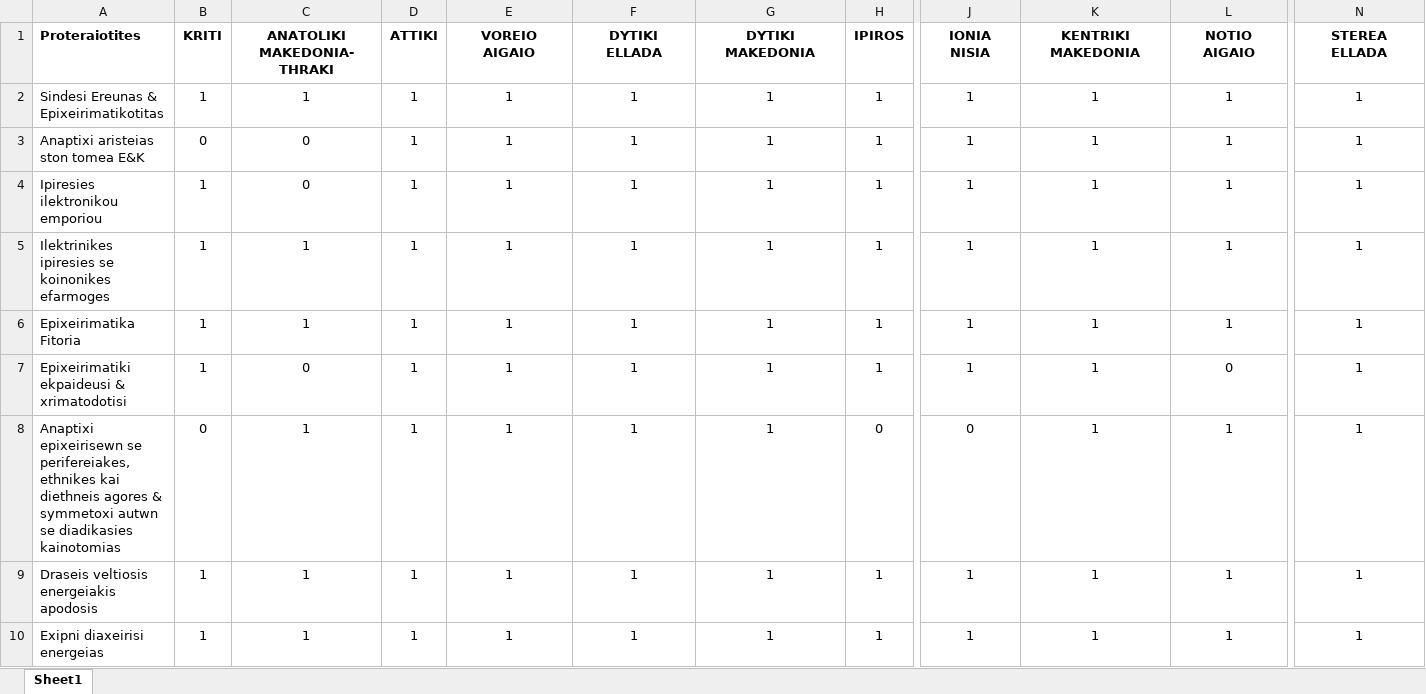
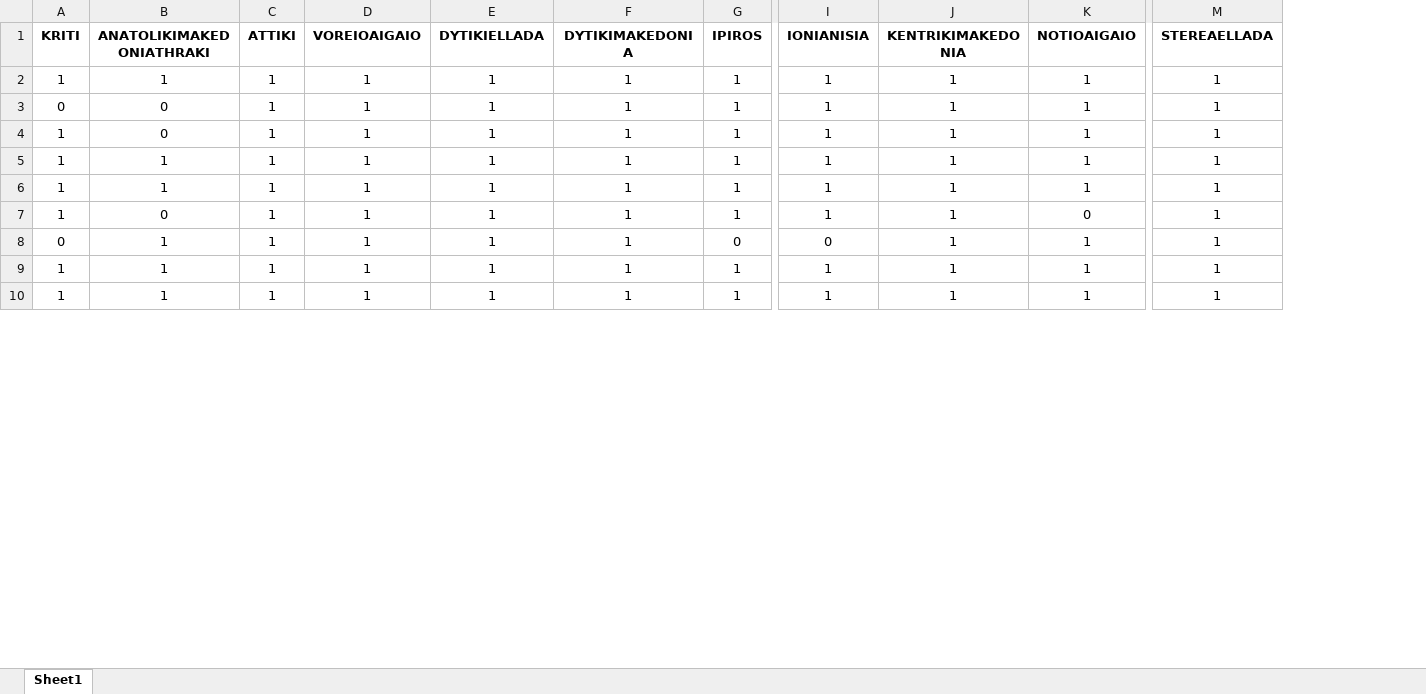
Before and after one commit to eloukas/uth-machine-learning, an Excel workbook: projects/project5/Lab6_priorities_perifereion.xlsx, sheet Sheet1, drawn as a sheet; only a part is shown, gaps mark what is left out; values as stored, in another font and other column widths than the file's, no borders; removed rows and columns are numbered as before the commit, all else as after; the diff names each change by its address in the sheet, - before the commit and + after, or states it on an @@ line.

Commit message:
Reformat .xlsx input file

```diff
--- a/projects/project5/Lab6_priorities_perifereion.xlsx (sheet Sheet1)
+++ b/projects/project5/Lab6_priorities_perifereion.xlsx (sheet Sheet1)
-column A (Proteraiotites), rows 2-10: Sindesi Ereunas & Epixeirimatikotitas | Anaptixi aristeias ston tomea E&K | Ipiresies ilektronikou emporiou | Ilektrinikes ipiresies se koinonikes efarmoges | Epixeirimatika Fitoria | Epixeirimatiki ekpaideusi & xrimatodotisi | Anaptixi epixeirisewn se perifereiakes, ethnikes kai diethneis agores & symmetoxi autwn se diadikasies kainotomias | Draseis veltiosis energeiakis apodosis | Exipni diaxeirisi energeias
-B1: ANATOLIKI MAKEDONIA-THRAKI
+B1: ANATOLIKIMAKEDONIATHRAKI
-D1: VOREIO AIGAIO
+D1: VOREIOAIGAIO
-E1: DYTIKI ELLADA
+E1: DYTIKIELLADA
-F1: DYTIKI MAKEDONIA
+F1: DYTIKIMAKEDONIA
-I1: IONIA NISIA
+I1: IONIANISIA
-J1: KENTRIKI MAKEDONIA
+J1: KENTRIKIMAKEDONIA
-K1: NOTIO AIGAIO
+K1: NOTIOAIGAIO
-M1: STEREA ELLADA
+M1: STEREAELLADA
```
